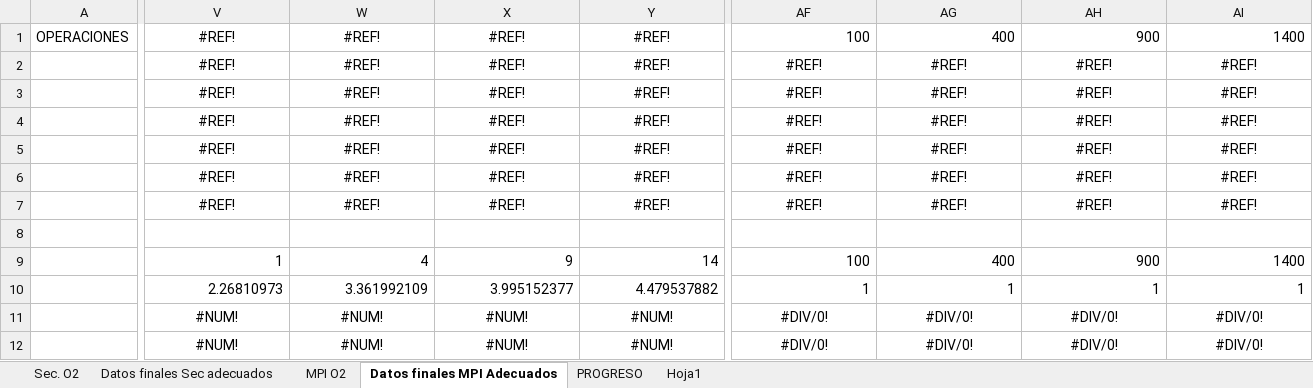
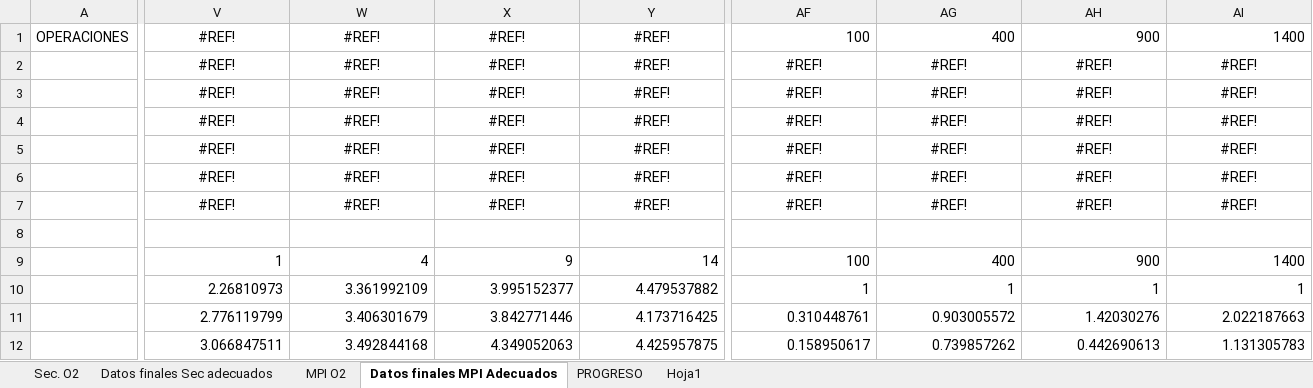
Before and after one commit to nagolli/Proyecto17AC-Etse-2018, an Excel workbook: PR2.xlsx, sheet Datos finales MPI Adecuados, drawn as a sheet; only a part is shown, gaps mark what is left out; values as stored, in another font and other column widths than the file's, no borders; charts and pictures not drawn; the diff covers the shown part only; the diff names each change by its address in the sheet, - before the commit and + after, or states it on an @@ line.

Commit message:
Add files via upload
Se han añadido los datos obtenidos

```diff
--- a/PR2.xlsx (sheet Datos finales MPI Adecuados)
+++ b/PR2.xlsx (sheet Datos finales MPI Adecuados)
-V11: #NUM!
+V11: 2.776119799
-V11:Y12 alignment: center
+V11:Y12 alignment: right
-W11: #NUM!
+W11: 3.406301679
-X11: #NUM!
+X11: 3.842771446
-Y11: #NUM!
+Y11: 4.173716425
-AF11: #DIV/0!
+AF11: 0.310448761
-AF11:AI12 alignment: center
+AF11:AI12 alignment: right
-AG11: #DIV/0!
+AG11: 0.903005572
-AH11: #DIV/0!
+AH11: 1.42030276
-AI11: #DIV/0!
+AI11: 2.022187663
-V12: #NUM!
+V12: 3.066847511
-W12: #NUM!
+W12: 3.492844168
-X12: #NUM!
+X12: 4.349052063
-Y12: #NUM!
+Y12: 4.425957875
-AF12: #DIV/0!
+AF12: 0.158950617
-AG12: #DIV/0!
+AG12: 0.739857262
-AH12: #DIV/0!
+AH12: 0.442690613
-AI12: #DIV/0!
+AI12: 1.131305783
```
Also changed, not shown: 36 edited cells and cell formats elsewhere in this sheet, sheet MPI O2, sheet PROGRESO, sheet Datos finales Sec adecuados, formulas that keep their value, charts or pictures.
